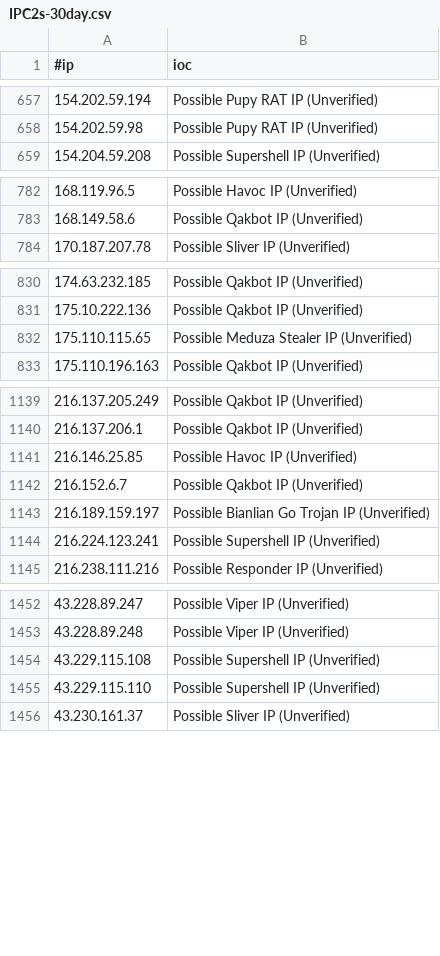
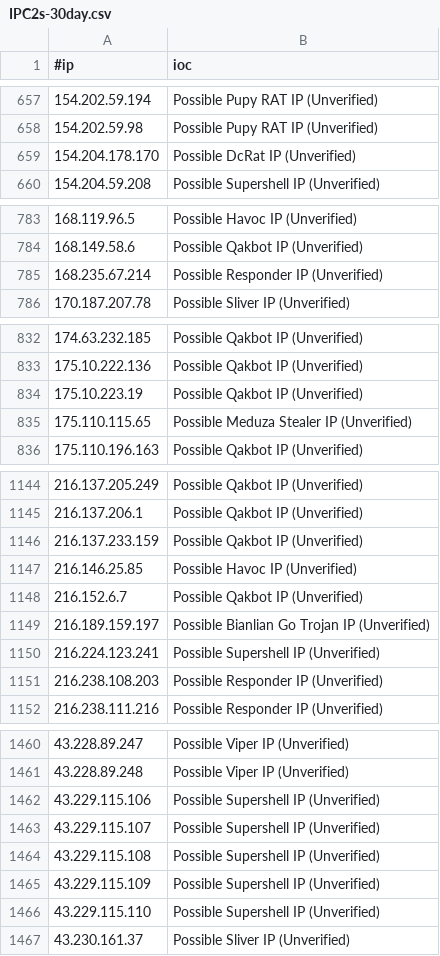
Before and after one commit to beac0n5/C2IntelFeeds, a CSV file: feeds/unverified/IPC2s-30day.csv, drawn as a sheet; only a part is shown, gaps mark what is left out; the diff covers the shown part only.

```diff
--- a/feeds/unverified/IPC2s-30day.csv
+++ b/feeds/unverified/IPC2s-30day.csv
@@ -658,2 +658,3 @@
 154.202.59.98,Possible Pupy RAT IP (Unverified)
+154.204.178.170,Possible DcRat IP (Unverified)
 154.204.59.208,Possible Supershell IP (Unverified)
@@ -783,2 +784,3 @@
 168.149.58.6,Possible Qakbot IP (Unverified)
+168.235.67.214,Possible Responder IP (Unverified)
 170.187.207.78,Possible Sliver IP (Unverified)
@@ -831,2 +833,3 @@
 175.10.222.136,Possible Qakbot IP (Unverified)
+175.10.223.19,Possible Qakbot IP (Unverified)
 175.110.115.65,Possible Meduza Stealer IP (Unverified)
@@ -1140,2 +1145,3 @@
 216.137.206.1,Possible Qakbot IP (Unverified)
+216.137.233.159,Possible Qakbot IP (Unverified)
 216.146.25.85,Possible Havoc IP (Unverified)
@@ -1144,2 +1150,3 @@
 216.224.123.241,Possible Supershell IP (Unverified)
+216.238.108.203,Possible Responder IP (Unverified)
 216.238.111.216,Possible Responder IP (Unverified)
@@ -1453,3 +1461,6 @@
 43.228.89.248,Possible Viper IP (Unverified)
+43.229.115.106,Possible Supershell IP (Unverified)
+43.229.115.107,Possible Supershell IP (Unverified)
 43.229.115.108,Possible Supershell IP (Unverified)
+43.229.115.109,Possible Supershell IP (Unverified)
 43.229.115.110,Possible Supershell IP (Unverified)
```
Also changed, not shown: 10 added rows elsewhere in this file, feeds/unverified/IPC2s.csv, vpn/ProtonVPNIPs.csv, 2 other files.
